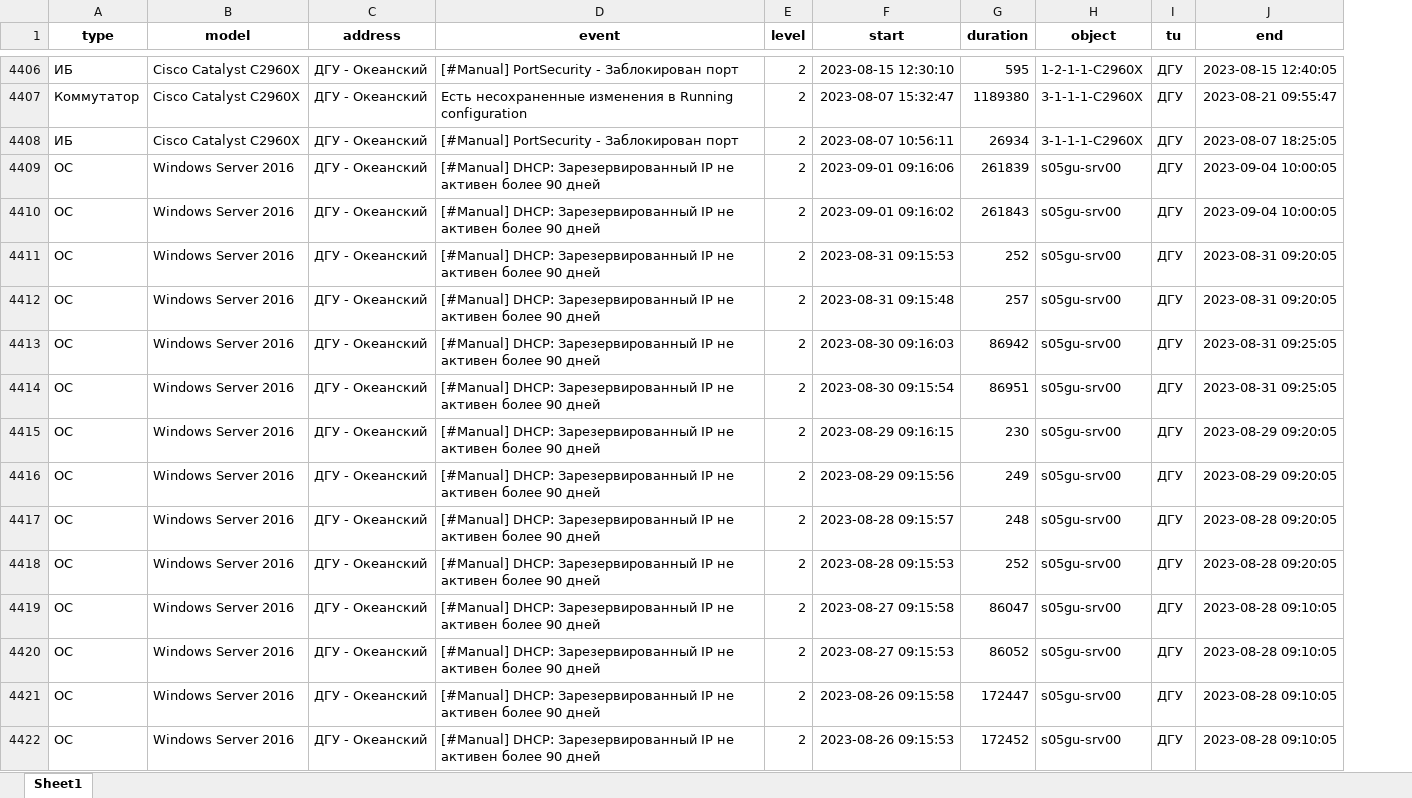
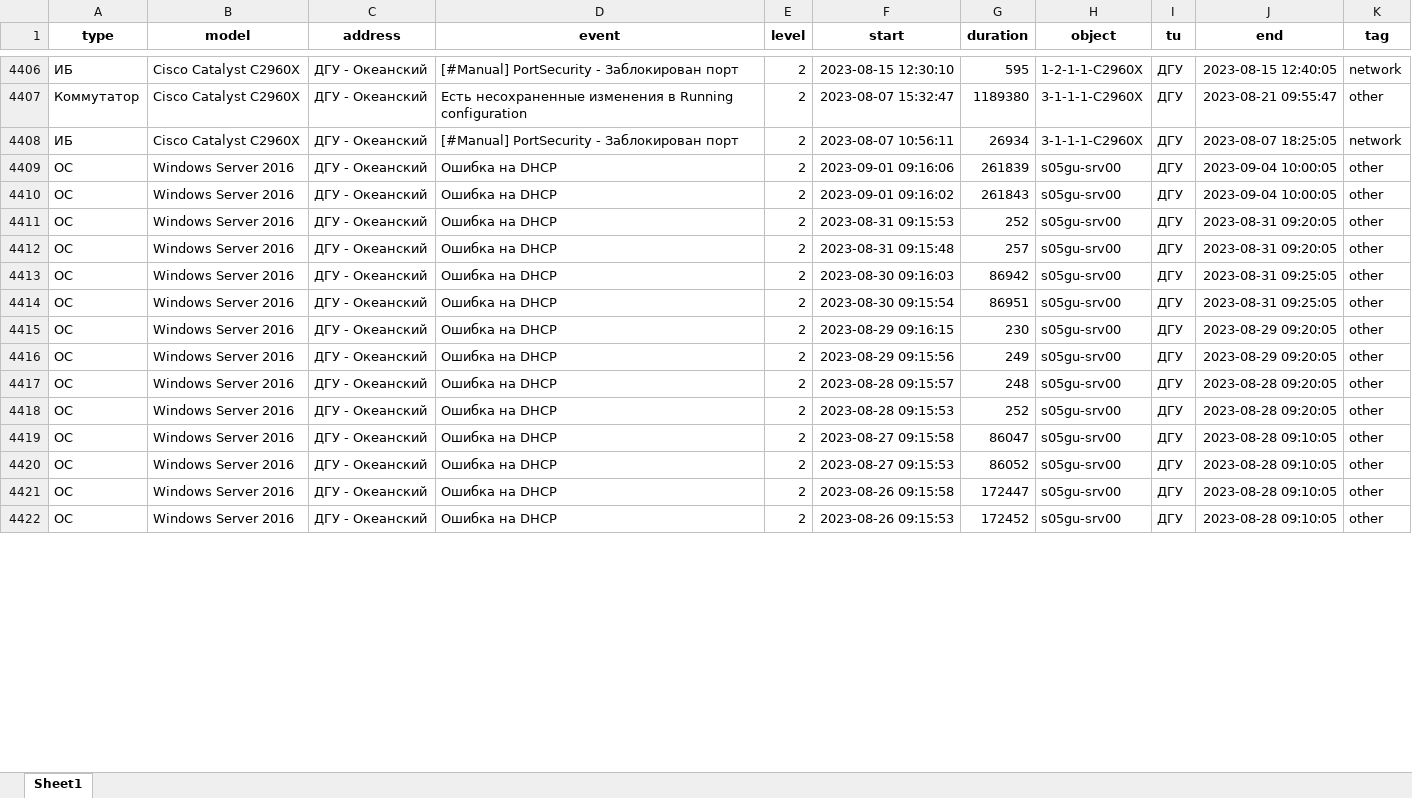
Before and after one commit to daowolf2000/zbx_analyz, an Excel workbook: events.xlsx, sheet Sheet1, drawn as a sheet; only a part is shown, gaps mark what is left out; values as stored, in another font and other column widths than the file's, no borders; the diff covers the shown part only; the diff names each change by its address in the sheet, - before the commit and + after, or states it on an @@ line.

```diff
--- a/events.xlsx (sheet Sheet1)
+++ b/events.xlsx (sheet Sheet1)
+column K (tag), rows 4406-4422: network | other | network | other | other | other | other | other | other | other | other | other | other | other | other | other | other
-D4409:D4422 (event): [#Manual] DHCP: Зарезервированный IP не активен более 90 дней
+D4409:D4422 (event): Ошибка на DHCP
```
Also changed, not shown: 271 edited cells elsewhere in this sheet, objects.xlsx, 2 other files.
